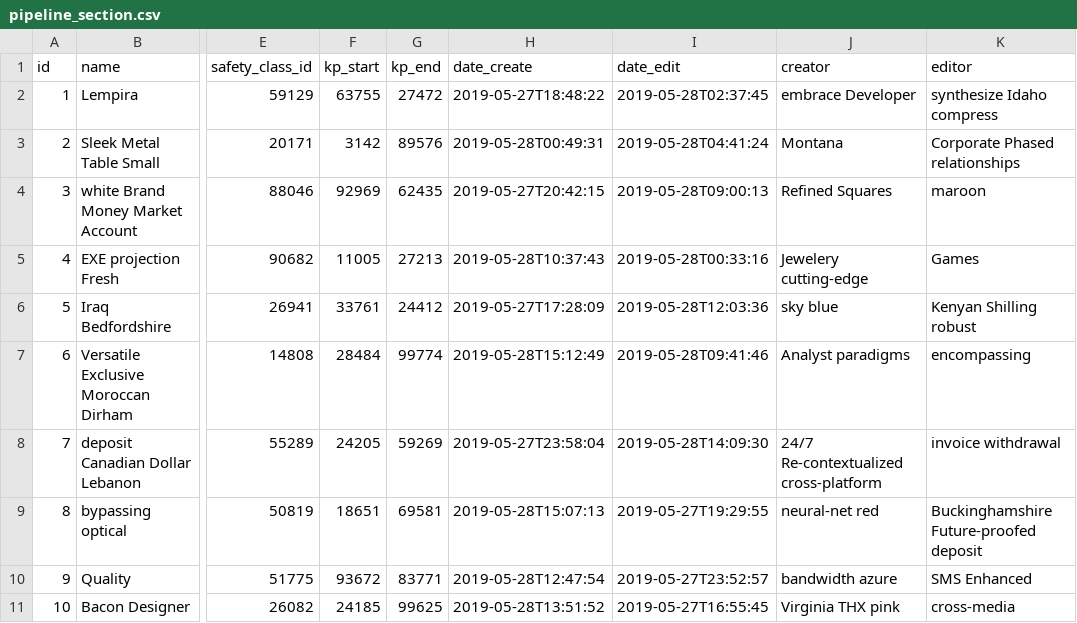
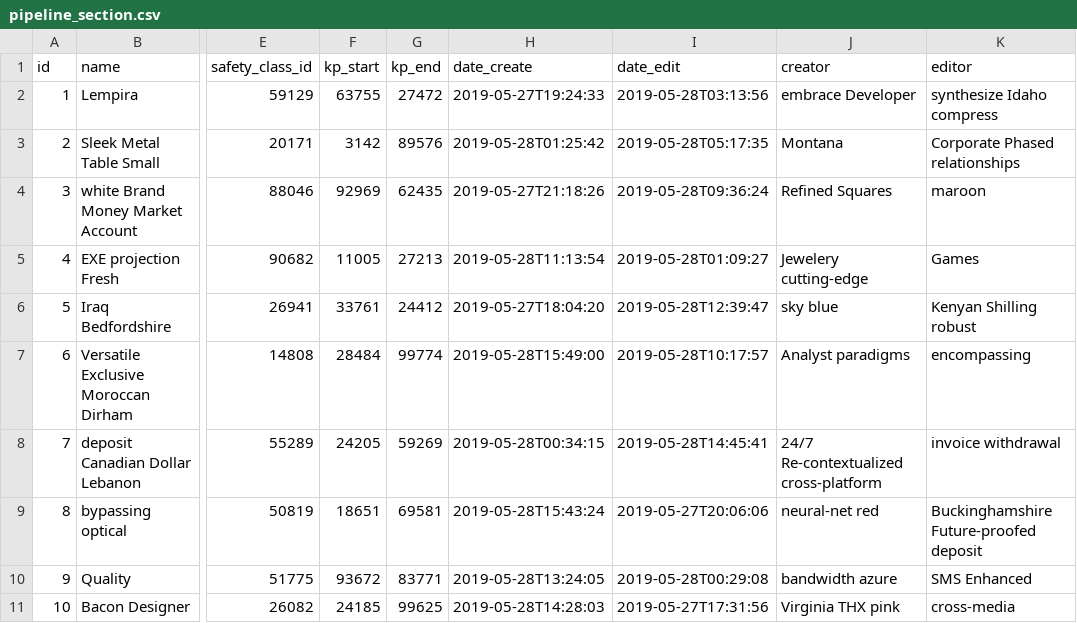
Before and after one commit to Orvas/jhipster-sample-application, a CSV file: src/main/resources/config/liquibase/data/pipeline_section.csv, drawn as a sheet; only a part is shown, gaps mark what is left out; the diff names each change by its address in the sheet, - before the commit and + after, or states it on an @@ line.

```diff
--- a/src/main/resources/config/liquibase/data/pipeline_section.csv
+++ b/src/main/resources/config/liquibase/data/pipeline_section.csv
-H2 (date_create): 2019-05-27T18:48:22
+H2 (date_create): 2019-05-27T19:24:33
-I2 (date_edit): 2019-05-28T02:37:45
+I2 (date_edit): 2019-05-28T03:13:56
-H3 (date_create): 2019-05-28T00:49:31
+H3 (date_create): 2019-05-28T01:25:42
-I3 (date_edit): 2019-05-28T04:41:24
+I3 (date_edit): 2019-05-28T05:17:35
-H4 (date_create): 2019-05-27T20:42:15
+H4 (date_create): 2019-05-27T21:18:26
-I4 (date_edit): 2019-05-28T09:00:13
+I4 (date_edit): 2019-05-28T09:36:24
-H5 (date_create): 2019-05-28T10:37:43
+H5 (date_create): 2019-05-28T11:13:54
-I5 (date_edit): 2019-05-28T00:33:16
+I5 (date_edit): 2019-05-28T01:09:27
-H6 (date_create): 2019-05-27T17:28:09
+H6 (date_create): 2019-05-27T18:04:20
-I6 (date_edit): 2019-05-28T12:03:36
+I6 (date_edit): 2019-05-28T12:39:47
-H7 (date_create): 2019-05-28T15:12:49
+H7 (date_create): 2019-05-28T15:49:00
-I7 (date_edit): 2019-05-28T09:41:46
+I7 (date_edit): 2019-05-28T10:17:57
-H8 (date_create): 2019-05-27T23:58:04
+H8 (date_create): 2019-05-28T00:34:15
-I8 (date_edit): 2019-05-28T14:09:30
+I8 (date_edit): 2019-05-28T14:45:41
-H9 (date_create): 2019-05-28T15:07:13
+H9 (date_create): 2019-05-28T15:43:24
-I9 (date_edit): 2019-05-27T19:29:55
+I9 (date_edit): 2019-05-27T20:06:06
-H10 (date_create): 2019-05-28T12:47:54
+H10 (date_create): 2019-05-28T13:24:05
-I10 (date_edit): 2019-05-27T23:52:57
+I10 (date_edit): 2019-05-28T00:29:08
-H11 (date_create): 2019-05-28T13:51:52
+H11 (date_create): 2019-05-28T14:28:03
-I11 (date_edit): 2019-05-27T16:55:45
+I11 (date_edit): 2019-05-27T17:31:56
```
Also changed, not shown: src/main/resources/config/liquibase/data/free_span_history.csv, 8 other files.
